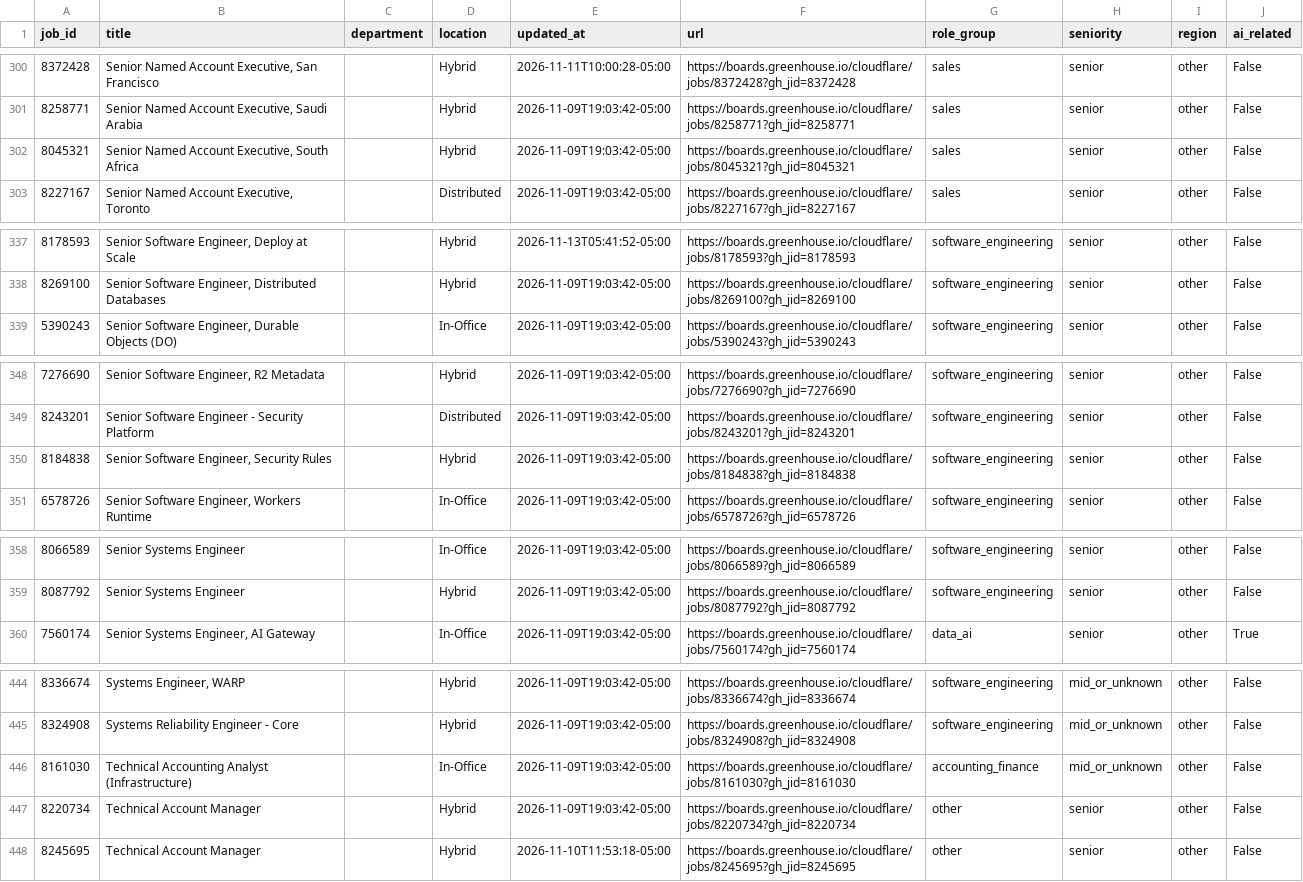
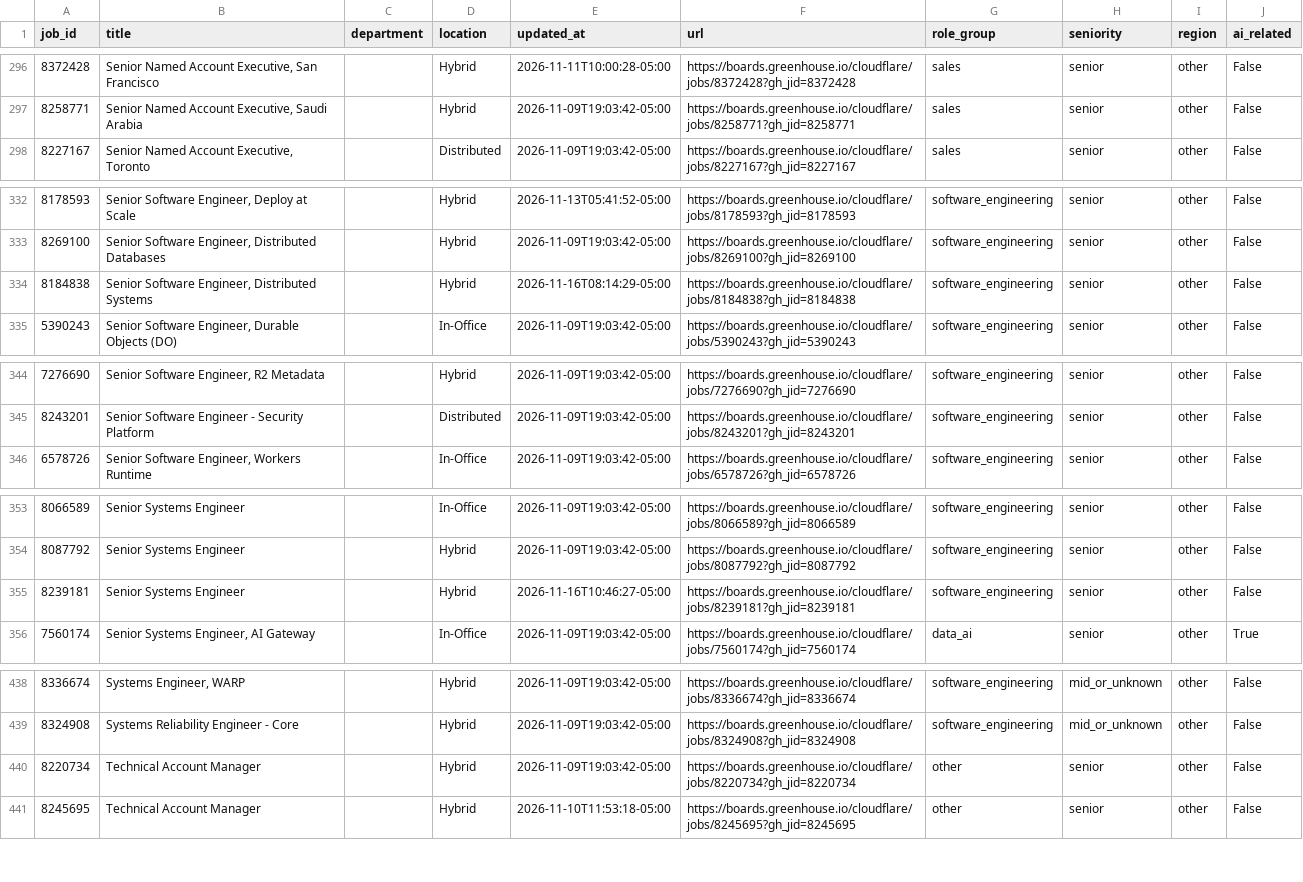
Before and after one commit to jjohn6297-sketch/signal-desk, a CSV file: data/jobs/current/cloudflare.csv, drawn as a sheet; only a part is shown, gaps mark what is left out; removed rows and columns are numbered as before the commit, all else as after; the diff covers the shown part only; the diff names each change by its address in the sheet, - before the commit and + after, or states it on an @@ line.

```diff
--- a/data/jobs/current/cloudflare.csv
+++ b/data/jobs/current/cloudflare.csv
-row 302: 8045321 | Senior Named Account Executive, South Africa |  | Hybrid | 2026-11-09T19:03:42-05:00 | https://boards.greenhouse.io/cloudflare/jobs/8045321?gh_jid=8045321 | sales | senior | other | False
+row 334: 8184838 | Senior Software Engineer, Distributed Systems |  | Hybrid | 2026-11-16T08:14:29-05:00 | https://boards.greenhouse.io/cloudflare/jobs/8184838?gh_jid=8184838 | software_engineering | senior | other | False
-row 350: 8184838 | Senior Software Engineer, Security Rules |  | Hybrid | 2026-11-09T19:03:42-05:00 | https://boards.greenhouse.io/cloudflare/jobs/8184838?gh_jid=8184838 | software_engineering | senior | other | False
+row 355: 8239181 | Senior Systems Engineer |  | Hybrid | 2026-11-16T10:46:27-05:00 | https://boards.greenhouse.io/cloudflare/jobs/8239181?gh_jid=8239181 | software_engineering | senior | other | False
-row 446: 8161030 | Technical Accounting Analyst (Infrastructure) |  | In-Office | 2026-11-09T19:03:42-05:00 | https://boards.greenhouse.io/cloudflare/jobs/8161030?gh_jid=8161030 | accounting_finance | mid_or_unknown | other | False
```
Also changed, not shown: 1 added row, 8 removed rows, 5 moved rows and 3 edited cells elsewhere in this file, data/jobs/current/airbnb.csv, data/jobs/current/anthropic.csv, 32 other files.
